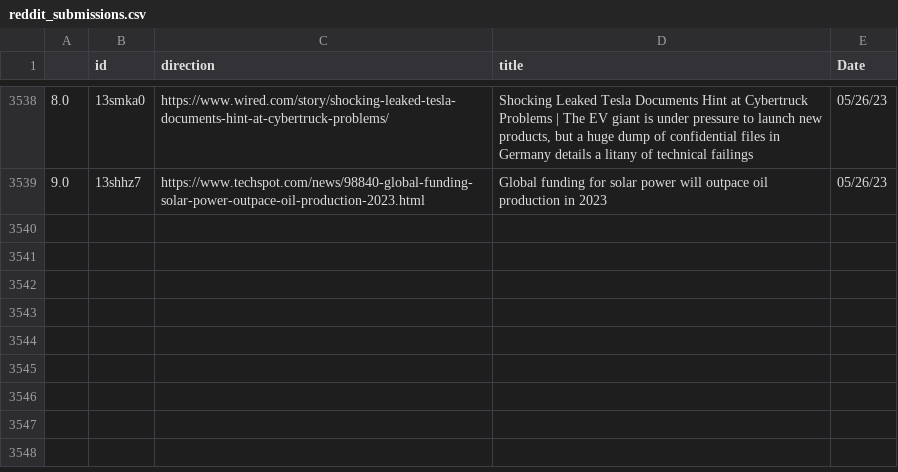
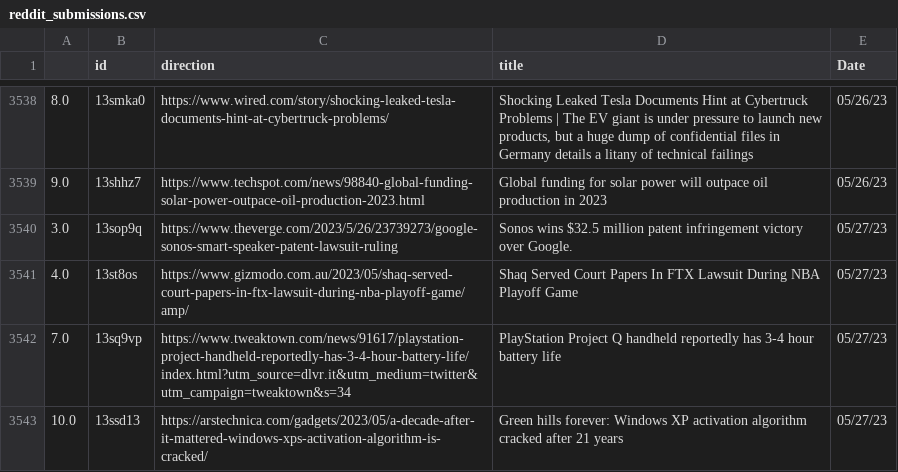
Before and after one commit to jesusyanez/Reddit-scraper-to-html-table, a CSV file: data/reddit_submissions.csv, drawn as a sheet; only a part is shown, gaps mark what is left out; the diff names each change by its address in the sheet, - before the commit and + after, or states it on an @@ line.

```diff
--- a/data/reddit_submissions.csv
+++ b/data/reddit_submissions.csv
+row 3540: 3.0 | 13sop9q | https://www.theverge.com/2023/5/26/23739273/google-sonos-smart-speaker-patent-lawsuit-ruling | Sonos wins $32.5 million patent infringement victory over Google. | 05/27/23
+row 3541: 4.0 | 13st8os | https://www.gizmodo.com.au/2023/05/shaq-served-court-papers-in-ftx-lawsuit-during-nba-playoff-game/amp/ | Shaq Served Court Papers In FTX Lawsuit During NBA Playoff Game | 05/27/23
+row 3542: 7.0 | 13sq9vp | https://www.tweaktown.com/news/91617/playstation-project-handheld-reportedly-has-3-4-hour-battery-life/index.html?utm_source=dlvr.it&utm_medium=twitter&utm_campaign=tweaktown&s=34 | PlayStation Project Q handheld reportedly has 3-4 hour battery life | 05/27/23
+row 3543: 10.0 | 13ssd13 | https://arstechnica.com/gadgets/2023/05/a-decade-after-it-mattered-windows-xps-activation-algorithm-is-cracked/ | Green hills forever: Windows XP activation algorithm cracked after 21 years | 05/27/23
```
Also changed, not shown: data/techline_data.csv.
